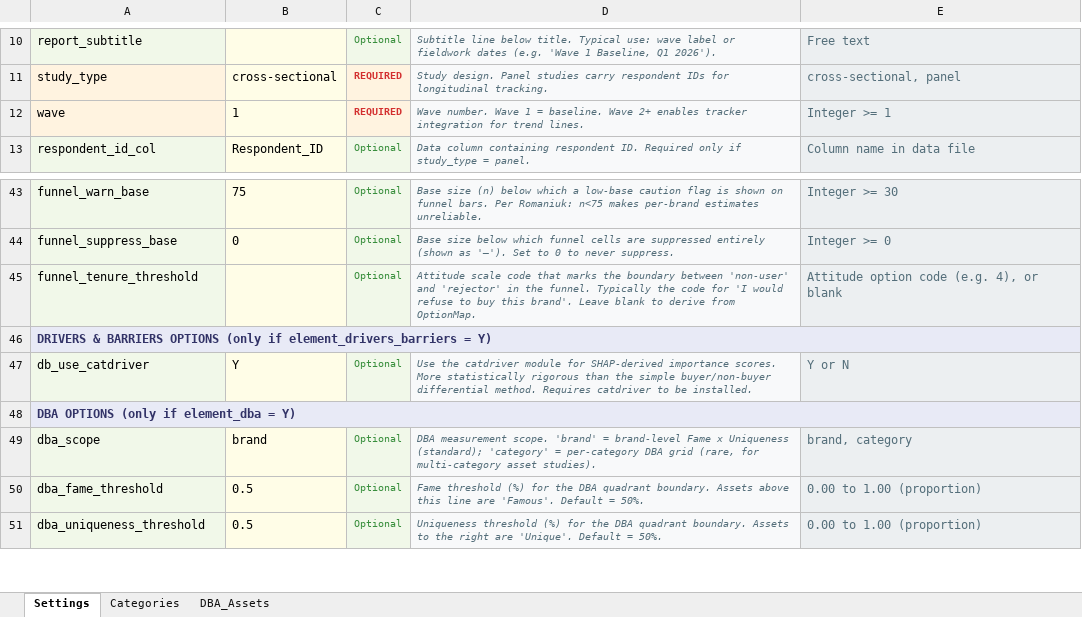
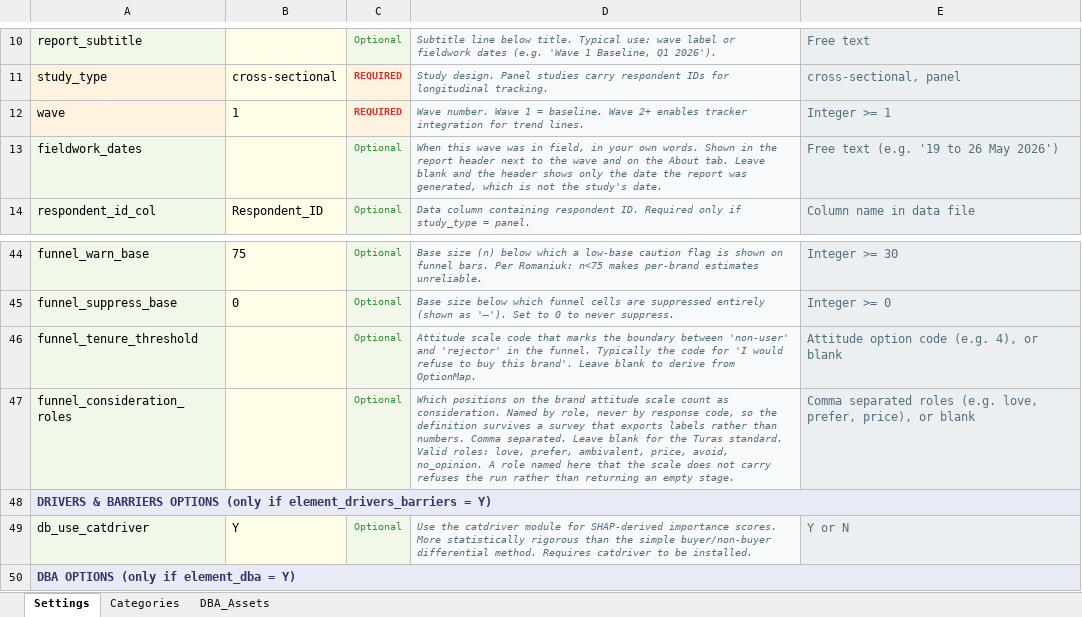
Before and after one commit to DuncanRBrett/Turas, an Excel workbook: modules/brand/templates/Brand_Config_Template.xlsx, sheet Settings, drawn as a sheet; only a part is shown, gaps mark what is left out; the shorter side is filled out with more unchanged rows; values as stored, in another font and other column widths than the file's, no borders; the diff names each change by its address in the sheet, - before the commit and + after, or states it on an @@ line.

```diff
--- a/modules/brand/templates/Brand_Config_Template.xlsx (sheet Settings)
+++ b/modules/brand/templates/Brand_Config_Template.xlsx (sheet Settings)
+row 13: fieldwork_dates |  | Optional | When this wave was in field, in your own words. Shown in the report header next to the wave and on the About tab. Leave blank and the header shows only the date the report was generated, which is not the study's date. | Free text (e.g. '19 to 26 May 2026')
+row 47: funnel_consideration_roles |  | Optional | Which positions on the brand attitude scale count as consideration. Named by role, never by response code, so the definition survives a survey that exports labels rather than numbers. Comma separated. Leave blank for the Turas standard. Valid roles: love, prefer, ambivalent, price, avoid, no_opinion. A role named here that the scale does not carry refuses the run rather than returning an empty stage. | Comma separated roles (e.g. love, prefer, price), or blank
```
Also changed, not shown: modules/brand/templates/Survey_Structure_Brand_Config_Template.xlsx.
